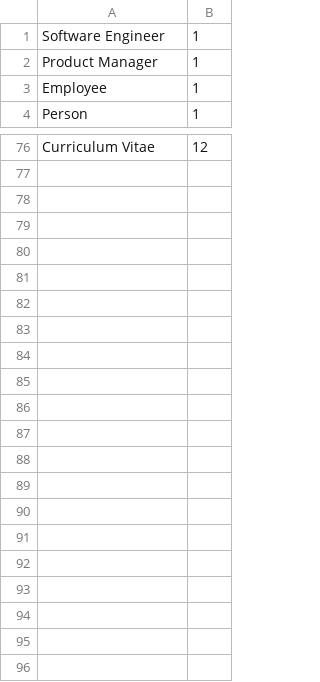
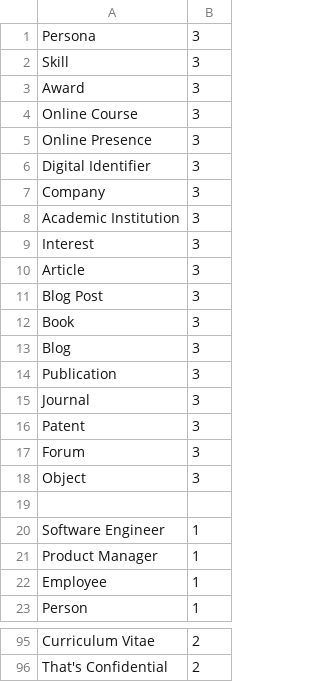
Before and after one commit to j-siddle/grapheme, a CSV file: raw_nodes.csv, drawn as a sheet; only a part is shown, gaps mark what is left out; addresses are those after the commit; the diff covers the shown part only; the diff names each change by its address in the sheet, - before the commit and + after, or states it on an @@ line.

```diff
--- a/raw_nodes.csv
+++ b/raw_nodes.csv
+row 1: Persona | 3
+row 2: Skill | 3
+row 3: Award | 3
+row 4: Online Course | 3
+row 5: Online Presence | 3
+row 6: Digital Identifier | 3
+row 7: Company | 3
+row 8: Academic Institution | 3
+row 9: Interest | 3
+row 10: Article | 3
+row 11: Blog Post | 3
+row 12: Book | 3
+row 13: Blog | 3
+row 14: Publication | 3
+row 15: Journal | 3
+row 16: Patent | 3
+row 17: Forum | 3
+row 18: Object | 3
+row 19: (empty)
-B95: 12
+B95: 2
+row 96: That's Confidential | 2
```
Also changed, not shown: 35 added rows, 35 removed rows and 9 edited cells elsewhere in this file, raw_facts.csv, 4 other files.
